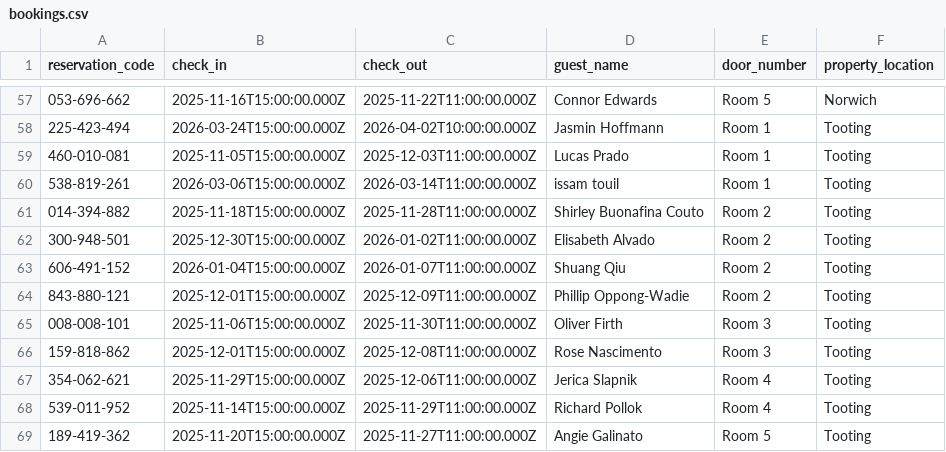
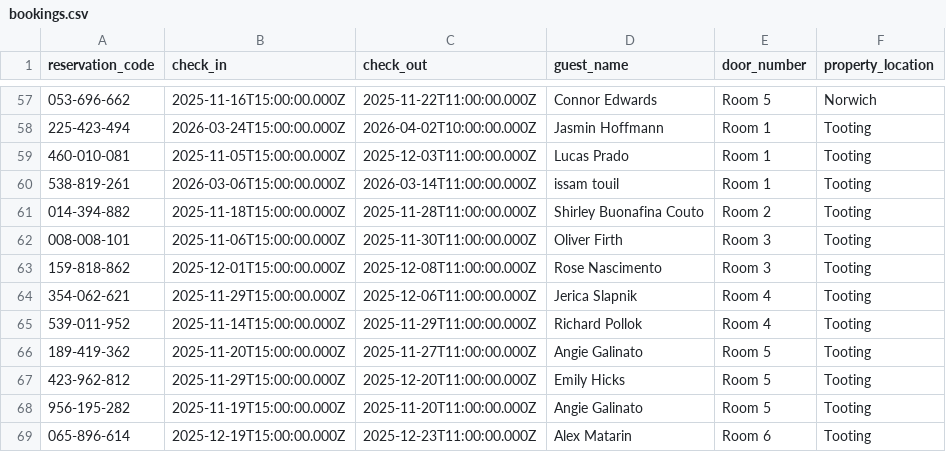
Before and after one commit to McConnell-Properties/ttlock-auto-codes, a CSV file: bookings.csv, drawn as a sheet; only a part is shown, gaps mark what is left out; the shorter side is filled out with more unchanged rows; the diff names each change by its address in the sheet, - before the commit and + after, or states it on an @@ line.

Commit message:
Update bookings.csv from Google Sheets (includes door_number, property_location)

```diff
--- a/bookings.csv
+++ b/bookings.csv
-row 62: 300-948-501 | 2025-12-30T15:00:00.000Z | 2026-01-02T11:00:00.000Z | Elisabeth Alvado | Room 2 | Tooting
-row 63: 606-491-152 | 2026-01-04T15:00:00.000Z | 2026-01-07T11:00:00.000Z | Shuang Qiu | Room 2 | Tooting
-row 64: 843-880-121 | 2025-12-01T15:00:00.000Z | 2025-12-09T11:00:00.000Z | Phillip Oppong-Wadie | Room 2 | Tooting
```
